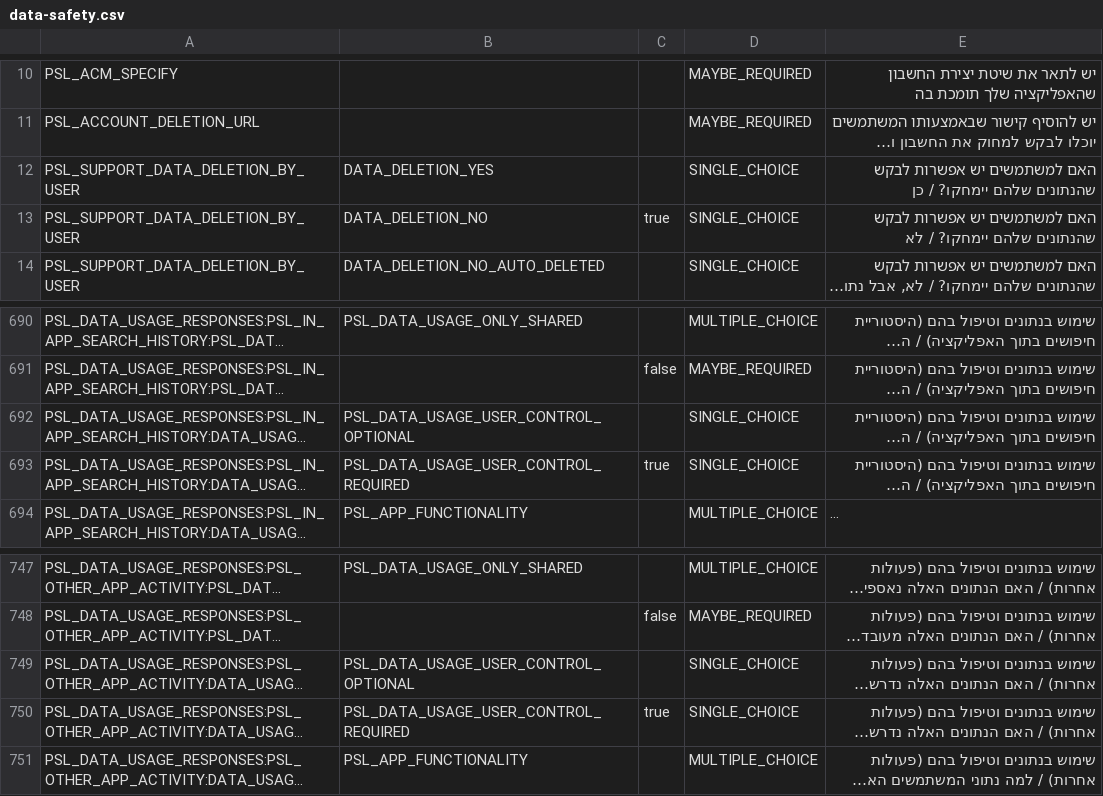
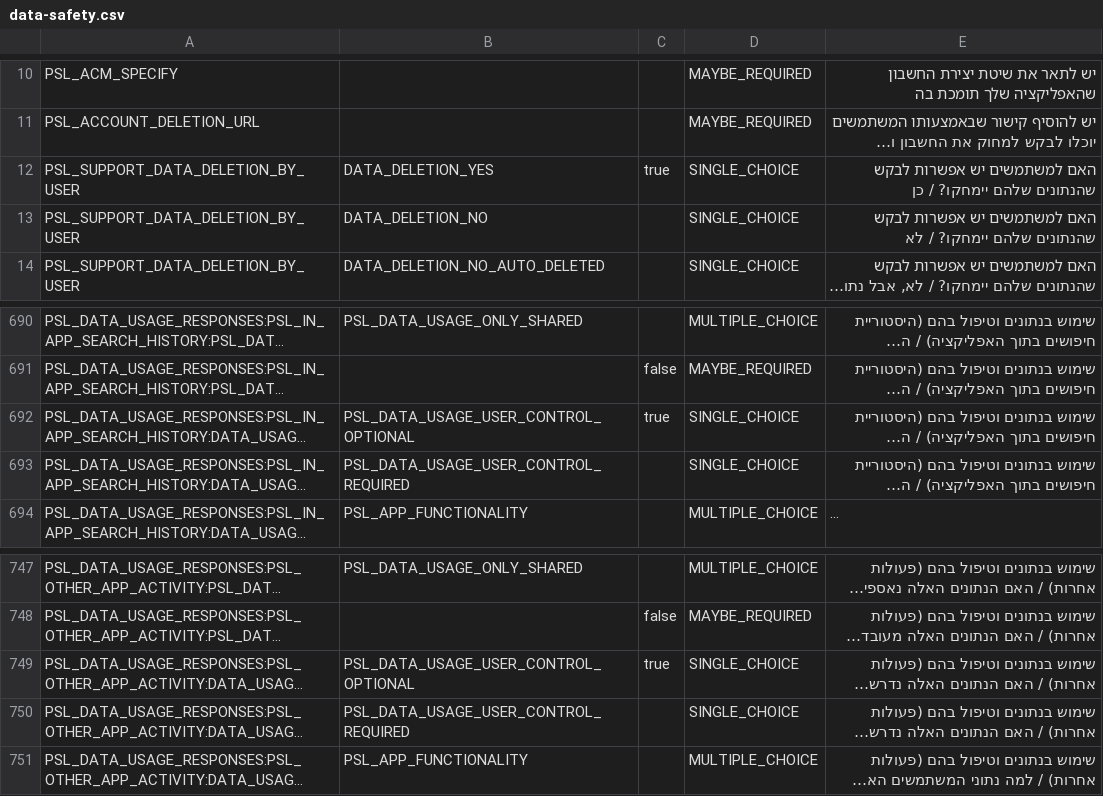
Before and after one commit to ddsabag/vehicle-app, a CSV file: .github/store-listing/data-safety.csv, drawn as a sheet; only a part is shown, gaps mark what is left out; long unchanged cells end in …; the diff names each change by its address in the sheet, - before the commit and + after, or states it on an @@ line.

```diff
--- a/.github/store-listing/data-safety.csv
+++ b/.github/store-listing/data-safety.csv
-C12: (empty)
+C12: true
-C13: true
+C13: (empty)
-C692: (empty)
+C692: true
-C693: true
+C693: (empty)
-C749: (empty)
+C749: true
-C750: true
+C750: (empty)
```
